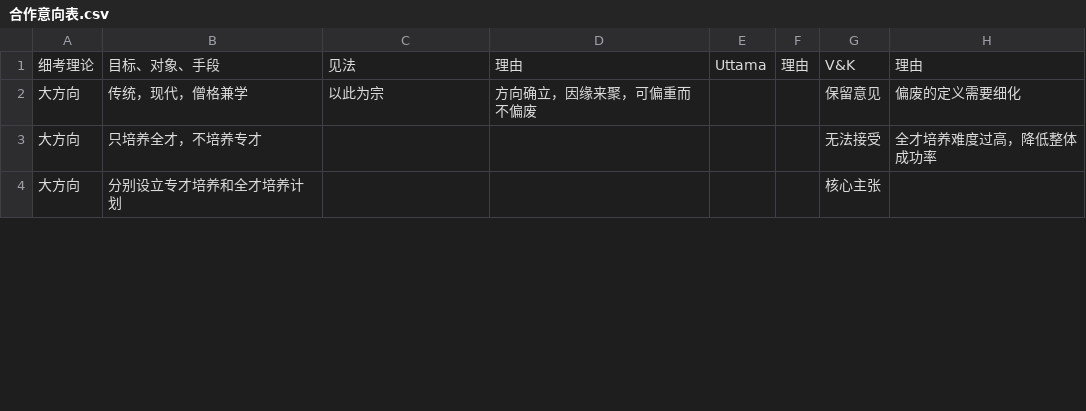
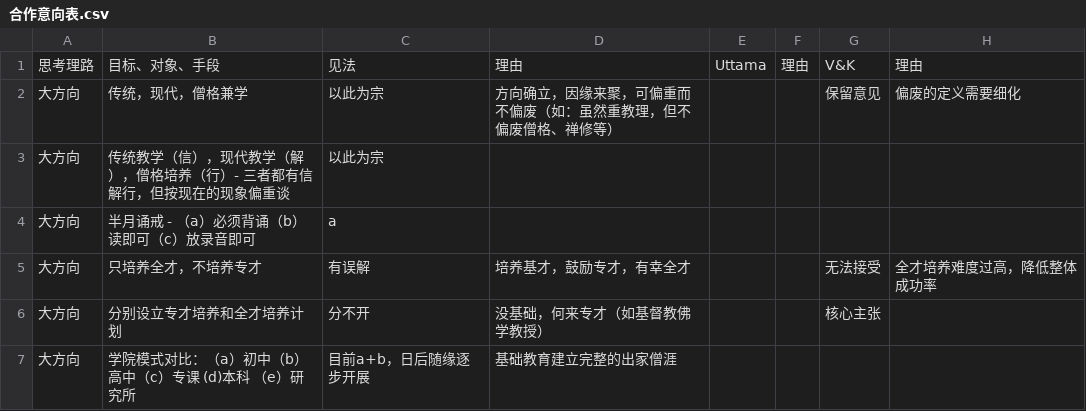
Before and after one commit to Bhikkhu-Kosalla/IAPT_Doc, a CSV file: 合作意向表.csv, drawn as a sheet; only a part is shown; the diff covers the shown part only.

Commit message:
稍微增修

```diff
--- a/合作意向表.csv
+++ b/合作意向表.csv
@@ -1,4 +1,7 @@
-细考理论,目标、对象、手段,见法,理由,Uttama,理由,V&K,理由,""
-大方向,传统，现代，僧格兼学,以此为宗,方向确立，因缘来聚，可偏重而不偏废,,,保留意见,偏废的定义需要细化,""
-大方向,只培养全才，不培养专才,,,,,无法接受,全才培养难度过高，降低整体成功率,""
-大方向,分别设立专才培养和全才培养计划,,,,,核心主张,,""
+思考理路,目标、对象、手段,见法,理由,Uttama,理由,V&K,理由,""
+大方向,传统，现代，僧格兼学,以此为宗,方向确立，因缘来聚，可偏重而不偏废（如：虽然重教理，但不偏废僧格、禅修等）,,,保留意见,偏废的定义需要细化,""
+大方向,传统教学（信），现代教学（解），僧格培养（行）- 三者都有信解行，但按现在的现象偏重谈,以此为宗,,,,,,""
+大方向,半月诵戒 -  （a）必须背诵（b）读即可（c）放录音即可,a,,,,,,""
+大方向,只培养全才，不培养专才,有误解,培养基才，鼓励专才，有幸全才,,,无法接受,全才培养难度过高，降低整体成功率,""
+大方向,分别设立专才培养和全才培养计划,分不开,没基础，何来专才（如基督教佛学教授）,,,核心主张,,""
+大方向,学院模式对比：（a）初中（b）高中（c）专课 (d)本科 （e）研究所,目前a+b，日后随缘逐步开展,基础教育建立完整的出家僧涯,,,,,""
```
Also changed, not shown: 13 edited cells elsewhere in this file.
